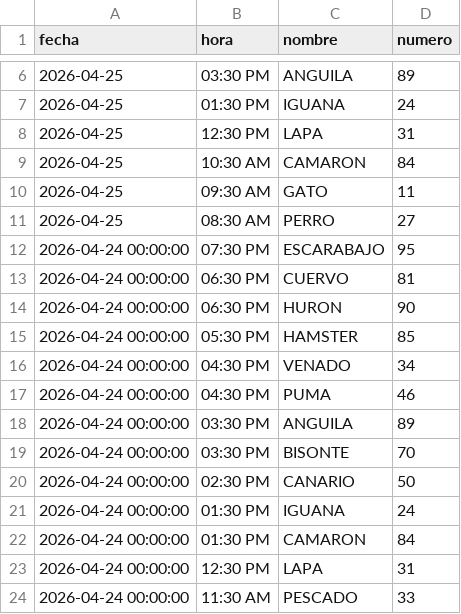
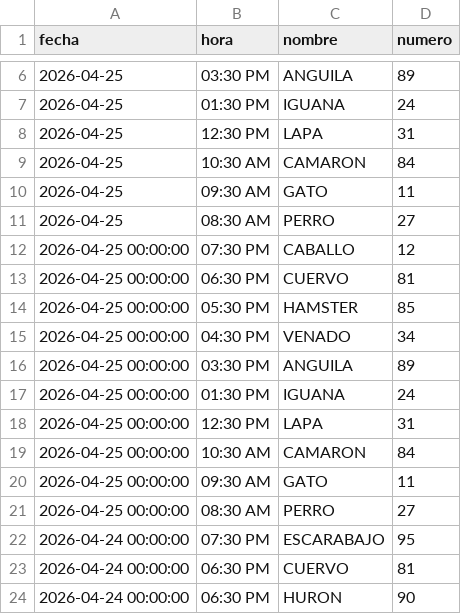
Before and after one commit to RAYC3004/guacharito-pro-tracker, a CSV file: historico_resultados.csv, drawn as a sheet; only a part is shown, gaps mark what is left out; the shorter side is filled out with more unchanged rows.

```diff
--- a/historico_resultados.csv
+++ b/historico_resultados.csv
@@ -11,2 +11,12 @@ fecha,hora,nombre,numero
 2026-04-25,08:30 AM,PERRO,27
+2026-04-25 00:00:00,07:30 PM,CABALLO,12
+2026-04-25 00:00:00,06:30 PM,CUERVO,81
+2026-04-25 00:00:00,05:30 PM,HAMSTER,85
+2026-04-25 00:00:00,04:30 PM,VENADO,34
+2026-04-25 00:00:00,03:30 PM,ANGUILA,89
+2026-04-25 00:00:00,01:30 PM,IGUANA,24
+2026-04-25 00:00:00,12:30 PM,LAPA,31
+2026-04-25 00:00:00,10:30 AM,CAMARON,84
+2026-04-25 00:00:00,09:30 AM,GATO,11
+2026-04-25 00:00:00,08:30 AM,PERRO,27
 2026-04-24 00:00:00,07:30 PM,ESCARABAJO,95
```
Also changed, not shown: 2 other files.
